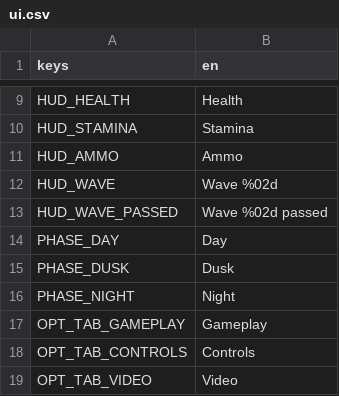
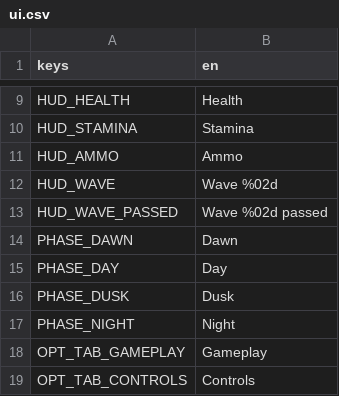
Before and after one commit to Garden-Fence-Games/fight-island, a CSV file: assets/locale/ui.csv, drawn as a sheet; only a part is shown, gaps mark what is left out; the shorter side is filled out with more unchanged rows.

Commit message:
feat: dawn opens the wave and night falls at 19:00 (#118)

```diff
--- a/assets/locale/ui.csv
+++ b/assets/locale/ui.csv
@@ -13,2 +13,3 @@ HUD_WAVE,Wave %02d
 HUD_WAVE_PASSED,Wave %02d passed
+PHASE_DAWN,Dawn
 PHASE_DAY,Day
```
Also changed, not shown: 7 other files.
